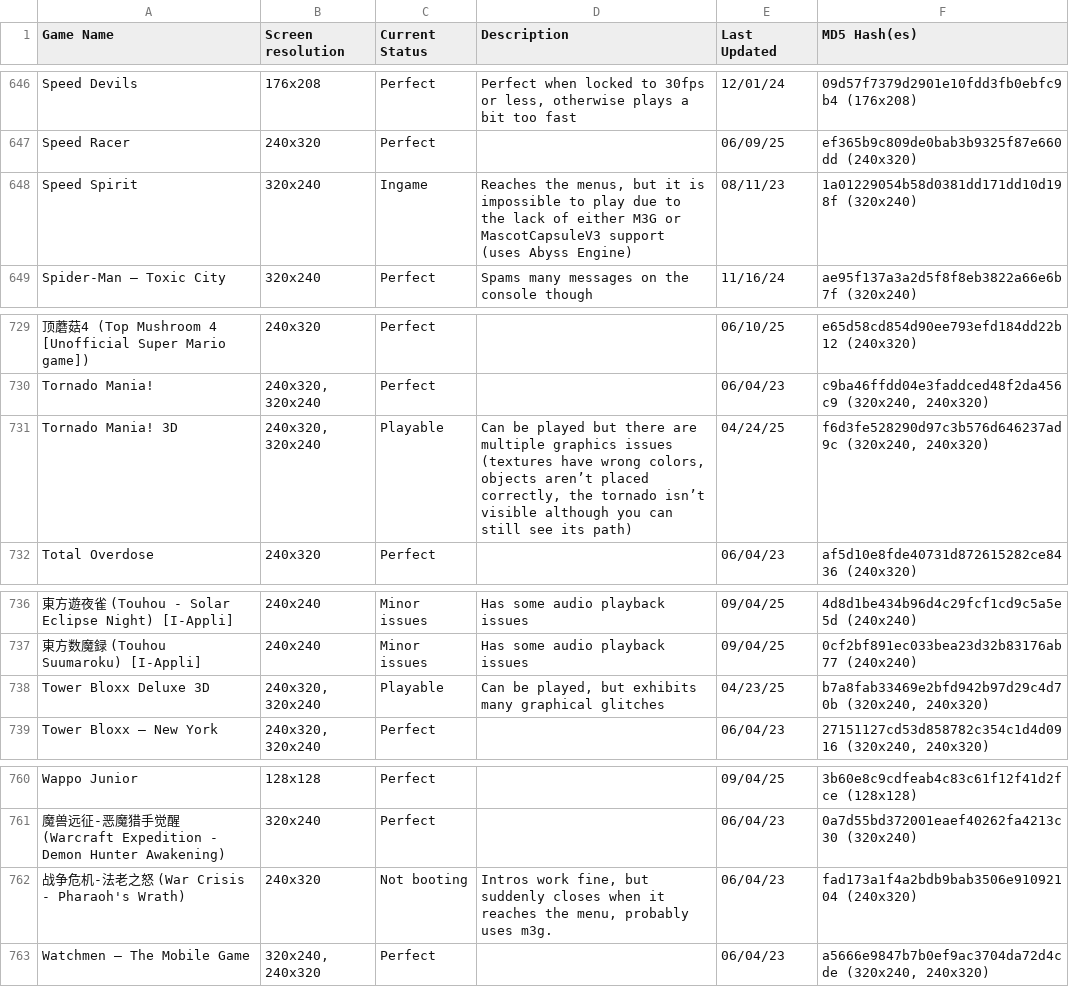
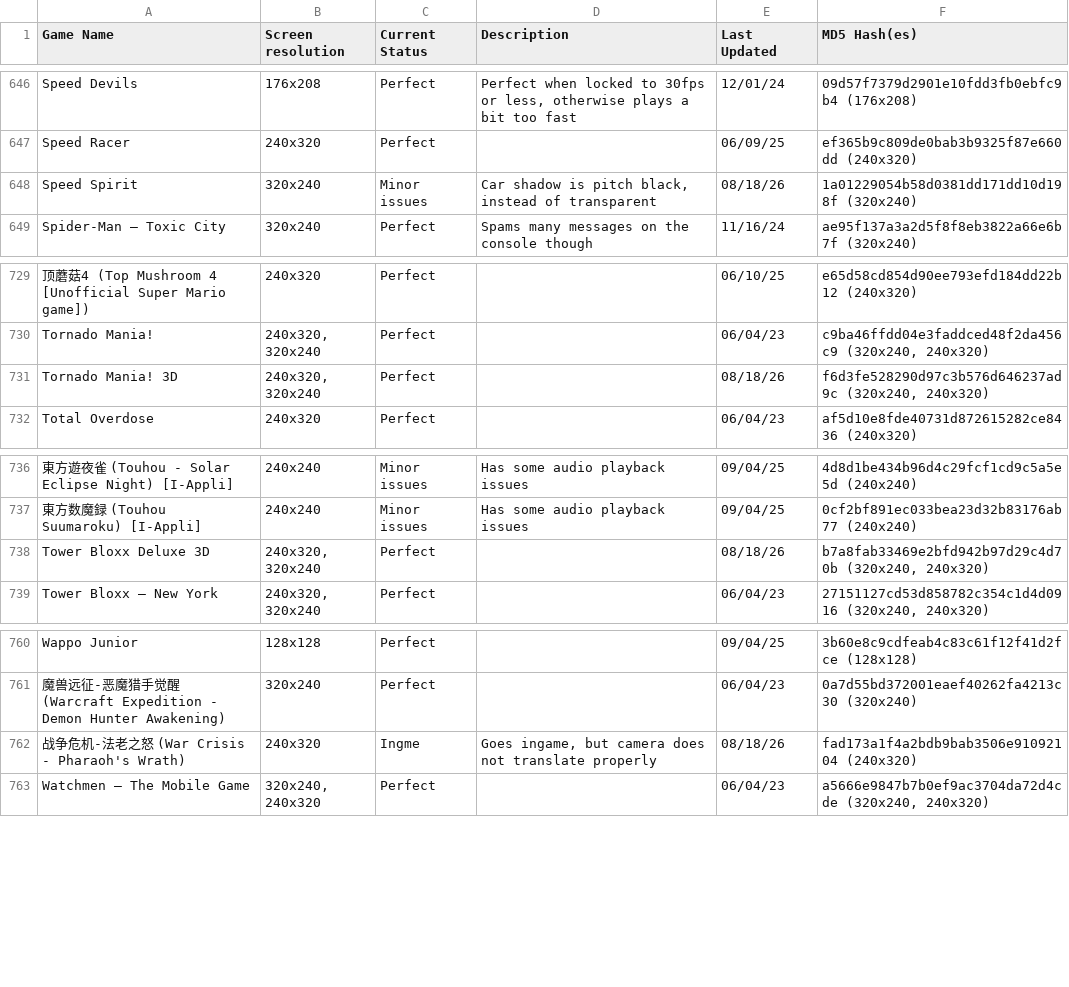
Before and after one commit to TASEmulators/freej2me-plus, a CSV file: docs/compat_data/FreeJ2ME Compatibility.csv, drawn as a sheet; only a part is shown, gaps mark what is left out; the diff covers the shown part only; the diff names each change by its address in the sheet, - before the commit and + after, or states it on an @@ line.

Commit message:
Update the compatibility list
Mostly 3D stuff since 3D is the focus of the next stable release... and there's more to come.

```diff
--- a/docs/compat_data/FreeJ2ME Compatibility.csv
+++ b/docs/compat_data/FreeJ2ME Compatibility.csv
-C648 (Current Status): Ingame
+C648 (Current Status): Minor issues
-D648 (Description): Reaches the menus, but it is impossible to play due to the lack of either M3G or MascotCapsuleV3 support (uses Abyss Engine)
+D648 (Description): Car shadow is pitch black, instead of transparent
-E648 (Last Updated): 08/11/23
+E648 (Last Updated): 08/18/26
-C731 (Current Status): Playable
+C731 (Current Status): Perfect
-D731 (Description): Can be played but there are multiple graphics issues (textures have wrong colors, objects aren’t placed correctly, the tornado isn’t visible although you can still see its path)
+D731 (Description): (empty)
-E731 (Last Updated): 04/24/25
+E731 (Last Updated): 08/18/26
-C738 (Current Status): Playable
+C738 (Current Status): Perfect
-D738 (Description): Can be played, but exhibits many graphical glitches
+D738 (Description): (empty)
-E738 (Last Updated): 04/23/25
+E738 (Last Updated): 08/18/26
-C762 (Current Status): Not booting
+C762 (Current Status): Ingme
-D762 (Description): Intros work fine, but suddenly closes when it reaches the menu, probably uses m3g.
+D762 (Description): Goes ingame, but camera does not translate properly
-E762 (Last Updated): 06/04/23
+E762 (Last Updated): 08/18/26
```
Also changed, not shown: 67 edited cells elsewhere in this file.
